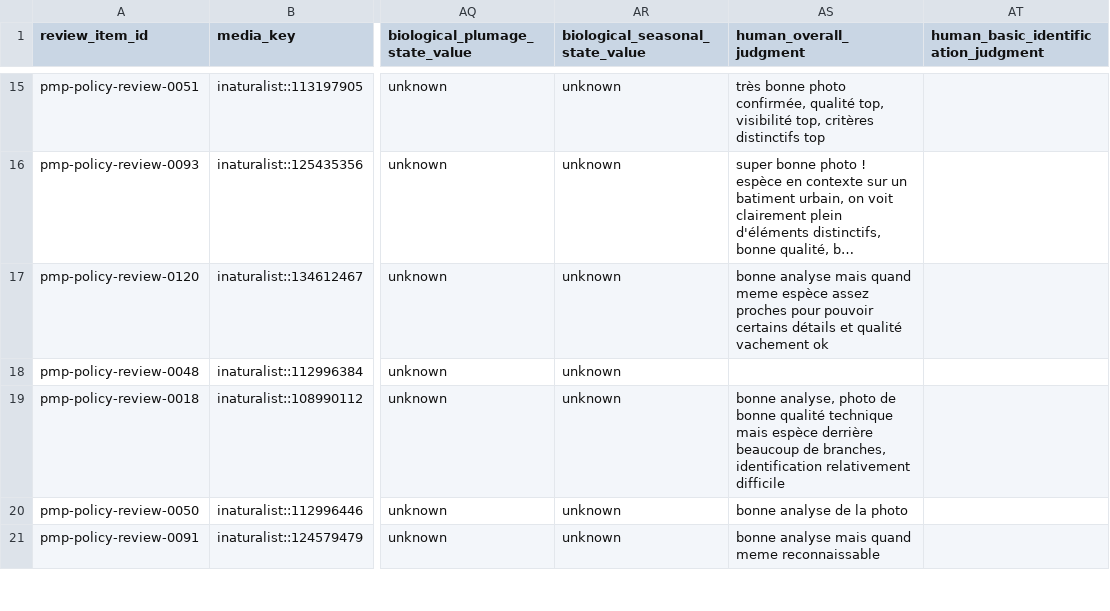
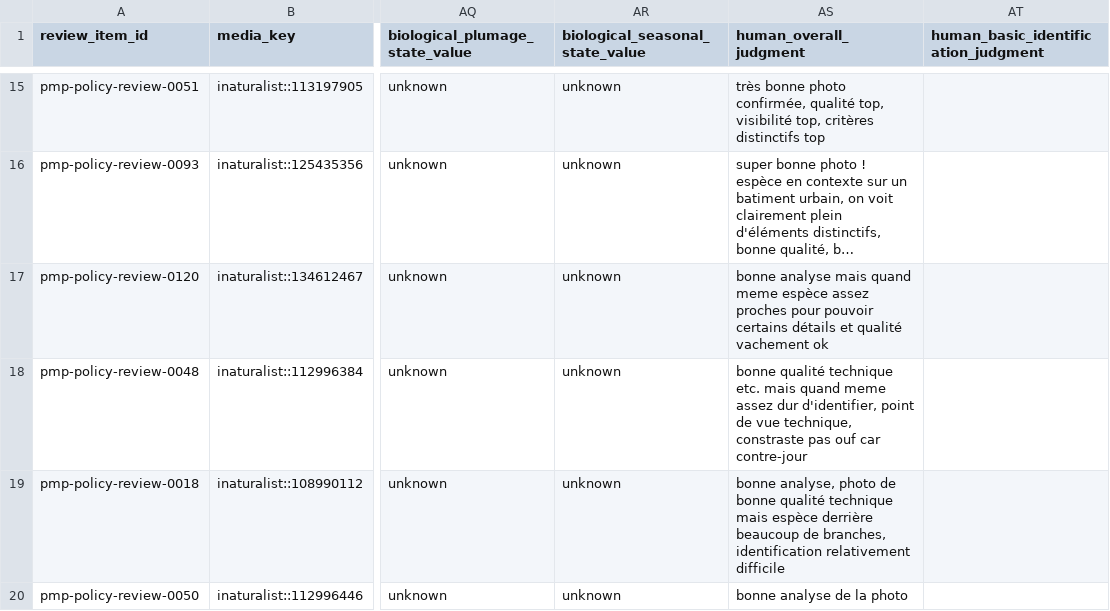
Before and after one commit to Vicodertoten/database, a CSV file: docs/audits/human_review/pmp_policy_v1_human_review_sample.csv, drawn as a sheet; only a part is shown, gaps mark what is left out; the shorter side is filled out with more unchanged rows; long unchanged cells end in …; the diff names each change by its address in the sheet, - before the commit and + after, or states it on an @@ line.

Commit message:
qualification: add broader PMP human review and adjudication sheet prep tooling

```diff
--- a/docs/audits/human_review/pmp_policy_v1_human_review_sample.csv
+++ b/docs/audits/human_review/pmp_policy_v1_human_review_sample.csv
-AS18 (human_overall_judgment): (empty)
+AS18 (human_overall_judgment): bonne qualité technique etc. mais quand meme assez dur d'identifier, point de vue technique, constraste pas ouf car contre-jour
```
Also changed, not shown: 4 other files.
